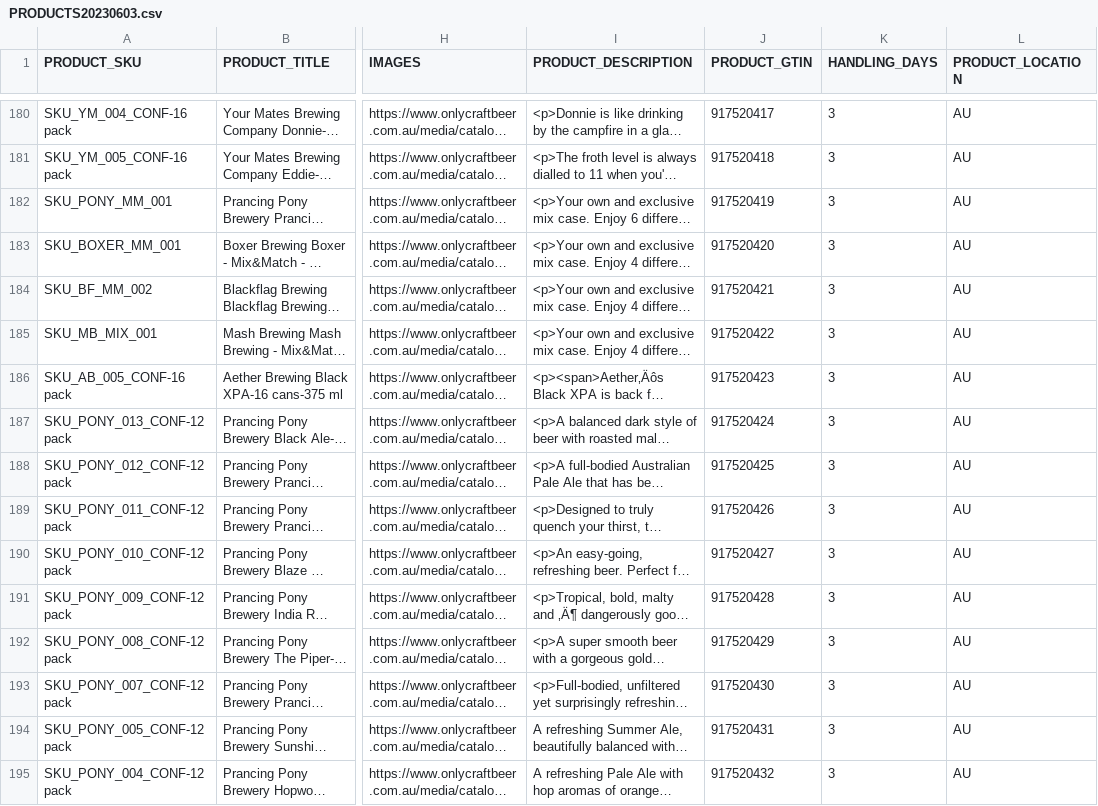
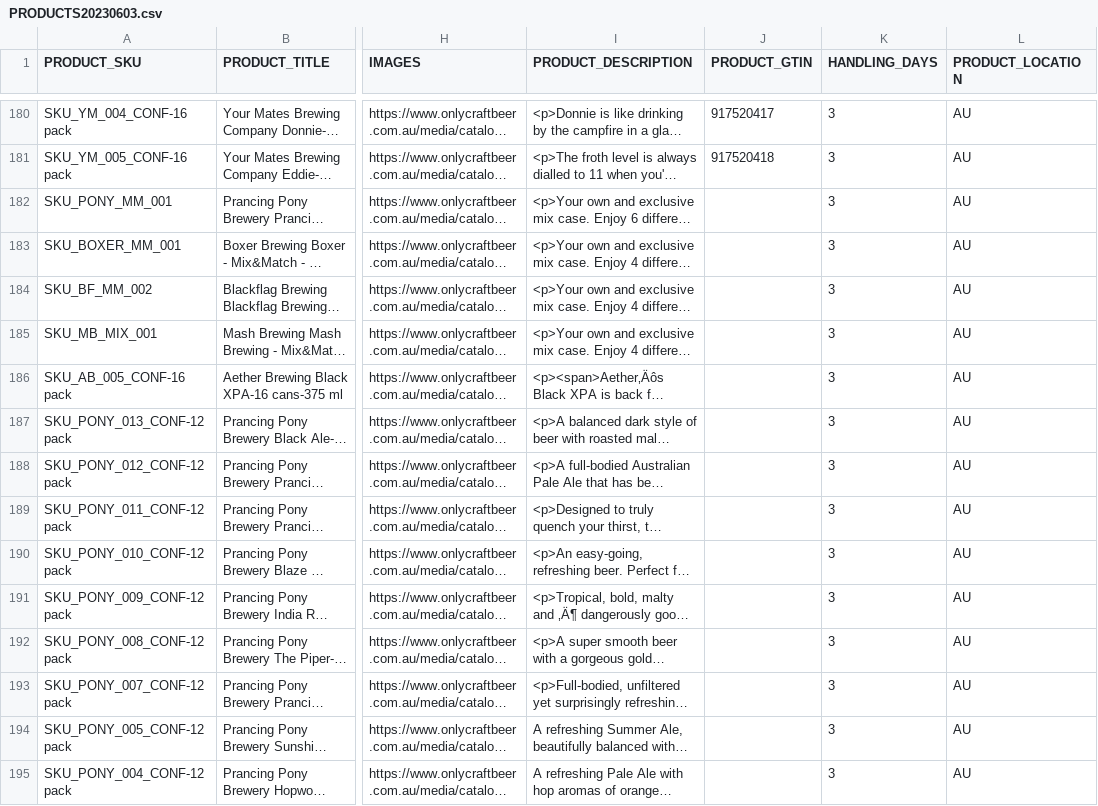
Before and after one commit to ONLYCRAFTBEER/OCB-PRODUCTS, a CSV file: PRODUCTS20230603.csv, drawn as a sheet; only a part is shown, gaps mark what is left out; long unchanged cells end in …; the diff covers the shown part only; the diff names each change by its address in the sheet, - before the commit and + after, or states it on an @@ line.

Commit message:
NEW PRODUCTS

```diff
--- a/PRODUCTS20230603.csv
+++ b/PRODUCTS20230603.csv
-J182 (PRODUCT_GTIN): 917520419
+J182 (PRODUCT_GTIN): (empty)
-J183 (PRODUCT_GTIN): 917520420
+J183 (PRODUCT_GTIN): (empty)
-J184 (PRODUCT_GTIN): 917520421
+J184 (PRODUCT_GTIN): (empty)
-J185 (PRODUCT_GTIN): 917520422
+J185 (PRODUCT_GTIN): (empty)
-J186 (PRODUCT_GTIN): 917520423
+J186 (PRODUCT_GTIN): (empty)
-J187 (PRODUCT_GTIN): 917520424
+J187 (PRODUCT_GTIN): (empty)
-J188 (PRODUCT_GTIN): 917520425
+J188 (PRODUCT_GTIN): (empty)
-J189 (PRODUCT_GTIN): 917520426
+J189 (PRODUCT_GTIN): (empty)
-J190 (PRODUCT_GTIN): 917520427
+J190 (PRODUCT_GTIN): (empty)
-J191 (PRODUCT_GTIN): 917520428
+J191 (PRODUCT_GTIN): (empty)
-J192 (PRODUCT_GTIN): 917520429
+J192 (PRODUCT_GTIN): (empty)
-J193 (PRODUCT_GTIN): 917520430
+J193 (PRODUCT_GTIN): (empty)
-J194 (PRODUCT_GTIN): 917520431
+J194 (PRODUCT_GTIN): (empty)
-J195 (PRODUCT_GTIN): 917520432
+J195 (PRODUCT_GTIN): (empty)
```
Also changed, not shown: 51 edited cells elsewhere in this file.
